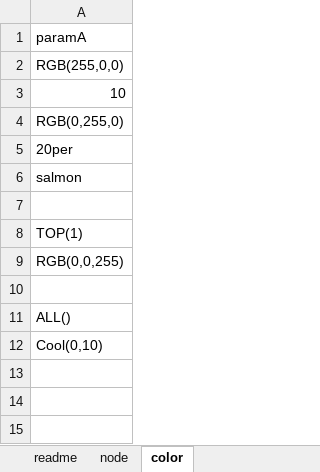
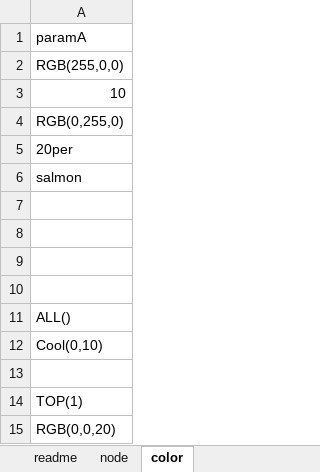
Before and after one commit to recruit-tech/g2g, an Excel workbook: sample/data.xlsx, sheet color, drawn as a sheet; values as stored, in another font and other column widths than the file's, no borders; the diff names each change by its address in the sheet, - before the commit and + after, or states it on an @@ line.

Commit message:
[add] feature/adjust-text-color

```diff
--- a/sample/data.xlsx (sheet color)
+++ b/sample/data.xlsx (sheet color)
-A8: TOP(1)
+A8: (empty)
-A9: RGB(0,0,255)
+A9: (empty)
+row 13: (empty)
+row 14: TOP(1)
+row 15: RGB(0,0,20)
```
Also changed, not shown: 4 other files.
